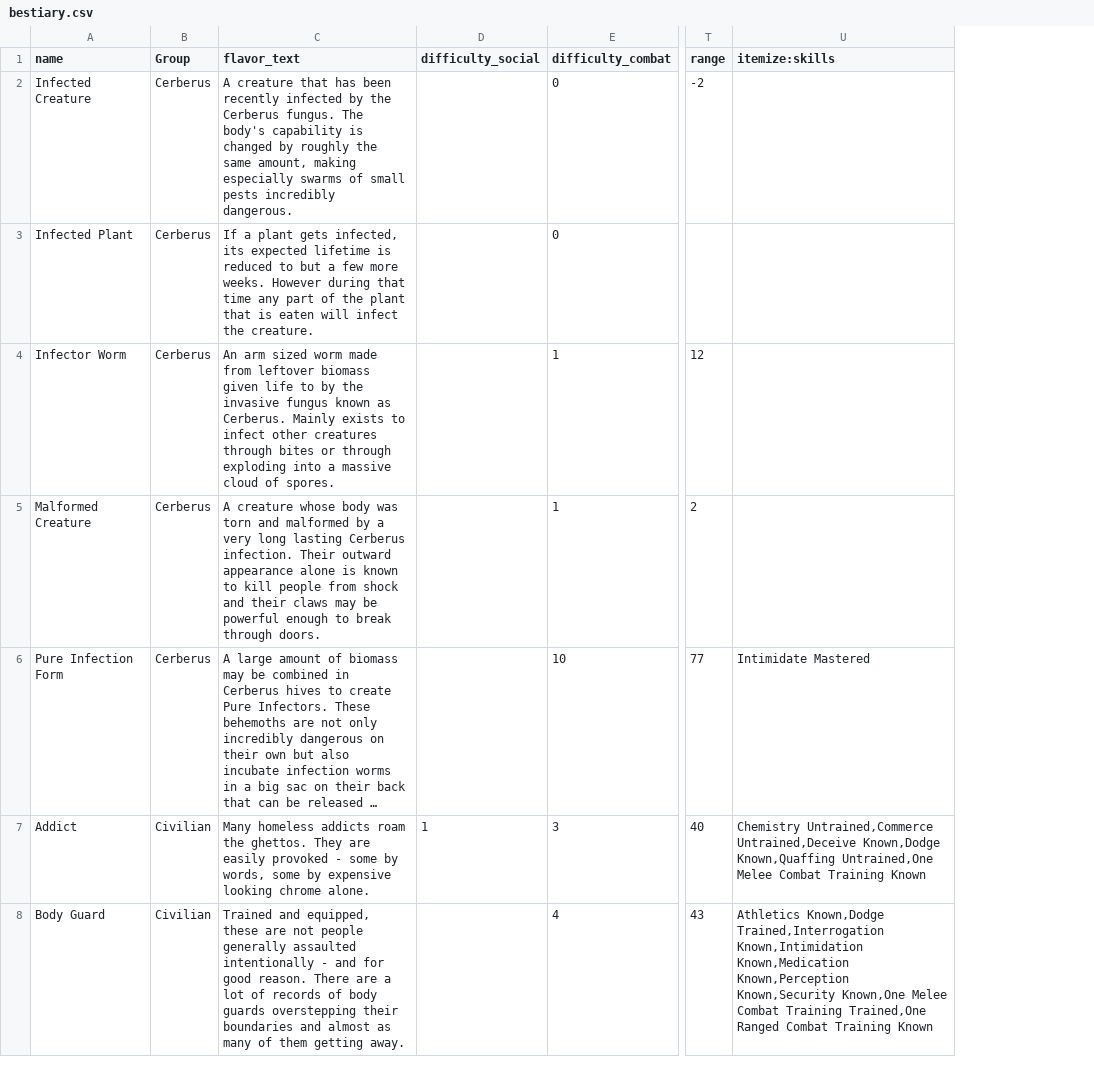
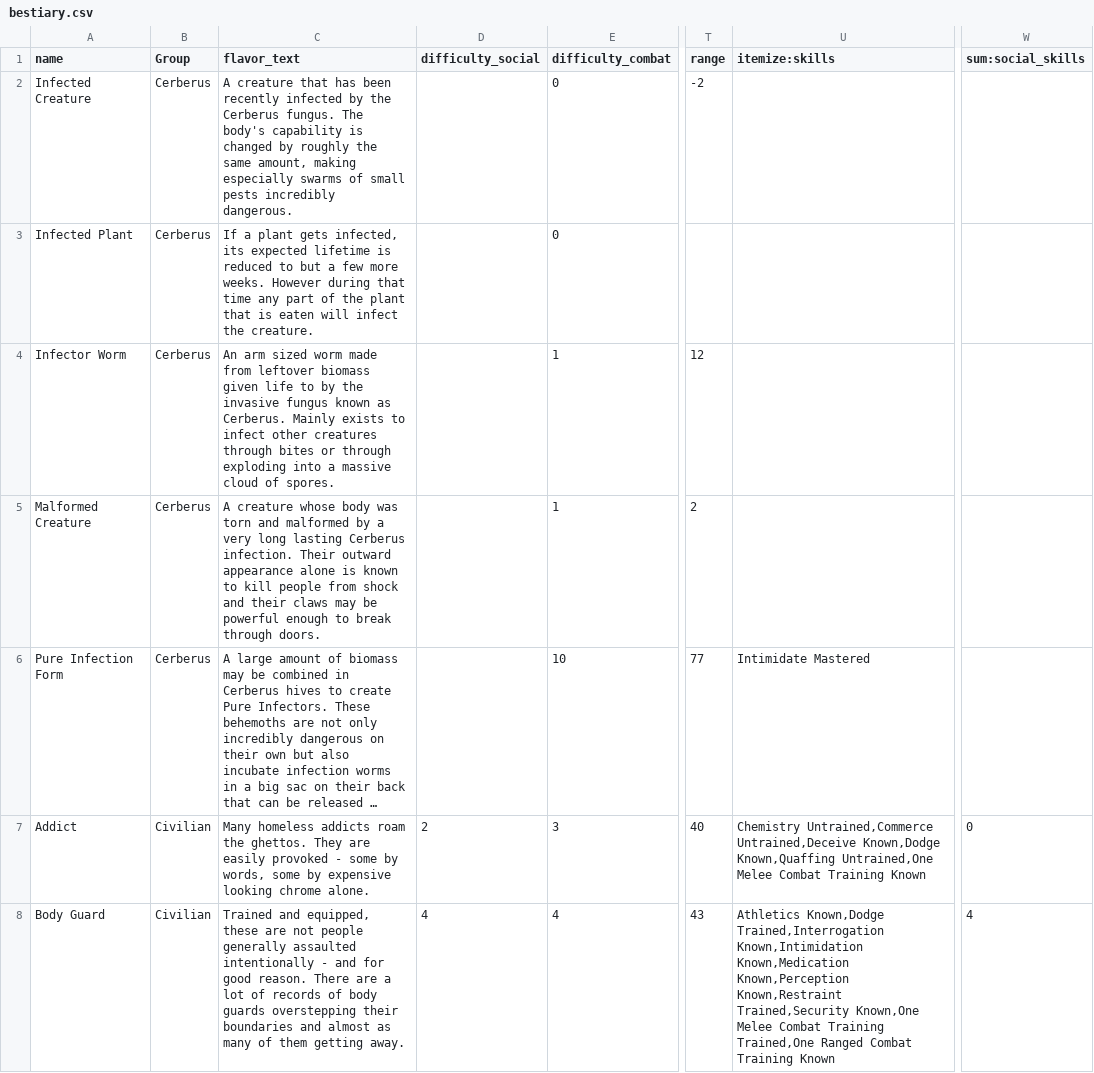
Before and after one commit to lHeidbreder/neon-rules, a CSV file: gm-companion/components/bestiary.csv, drawn as a sheet; only a part is shown, gaps mark what is left out; long unchanged cells end in …; the diff covers the shown part only; the diff names each change by its address in the sheet, - before the commit and + after, or states it on an @@ line.

Commit message:
social difficulty added

```diff
--- a/gm-companion/components/bestiary.csv
+++ b/gm-companion/components/bestiary.csv
+column W (sum:social_skills), rows 7-8: 0 | 4
-D7 (difficulty_social): 1
+D7 (difficulty_social): 2
-D8 (difficulty_social): (empty)
+D8 (difficulty_social): 4
-U8 (itemize:skills): …Known,Medication Known,Perception Known,Security Known,One Melee…
+U8 (itemize:skills): …Known,Medication Known,Perception Known,Restraint Trained,Security Known,One Melee…
```
Also changed, not shown: 23 edited cells elsewhere in this file.
